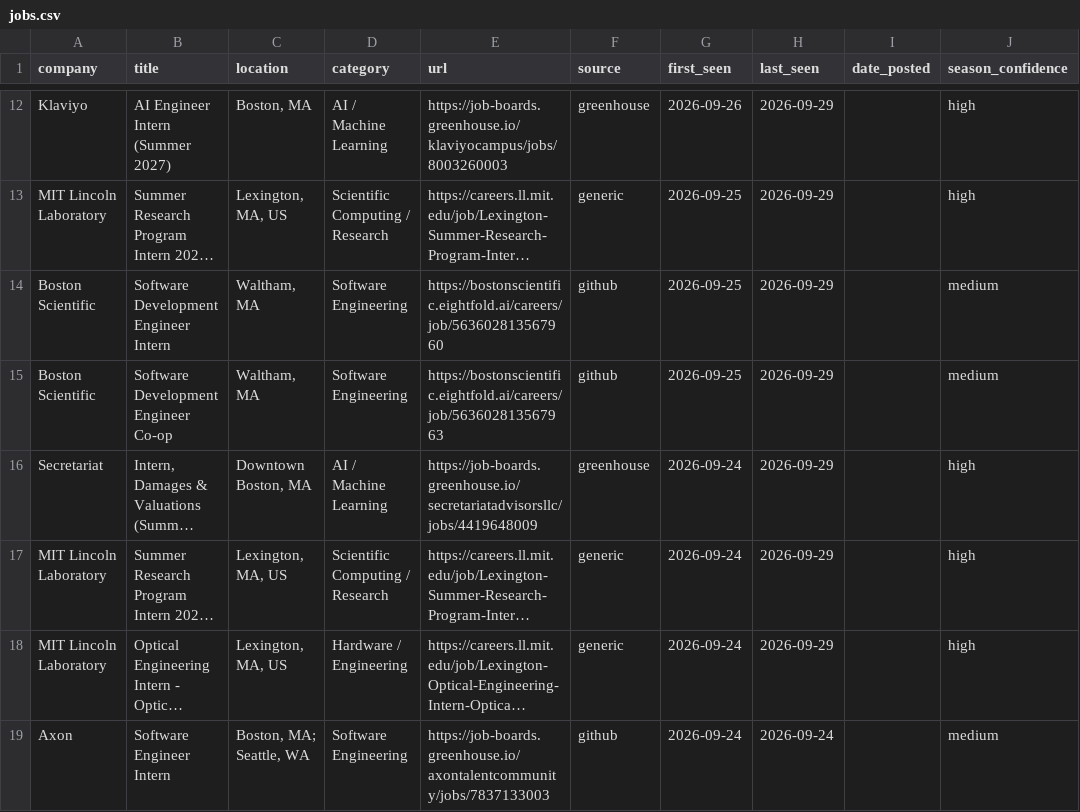
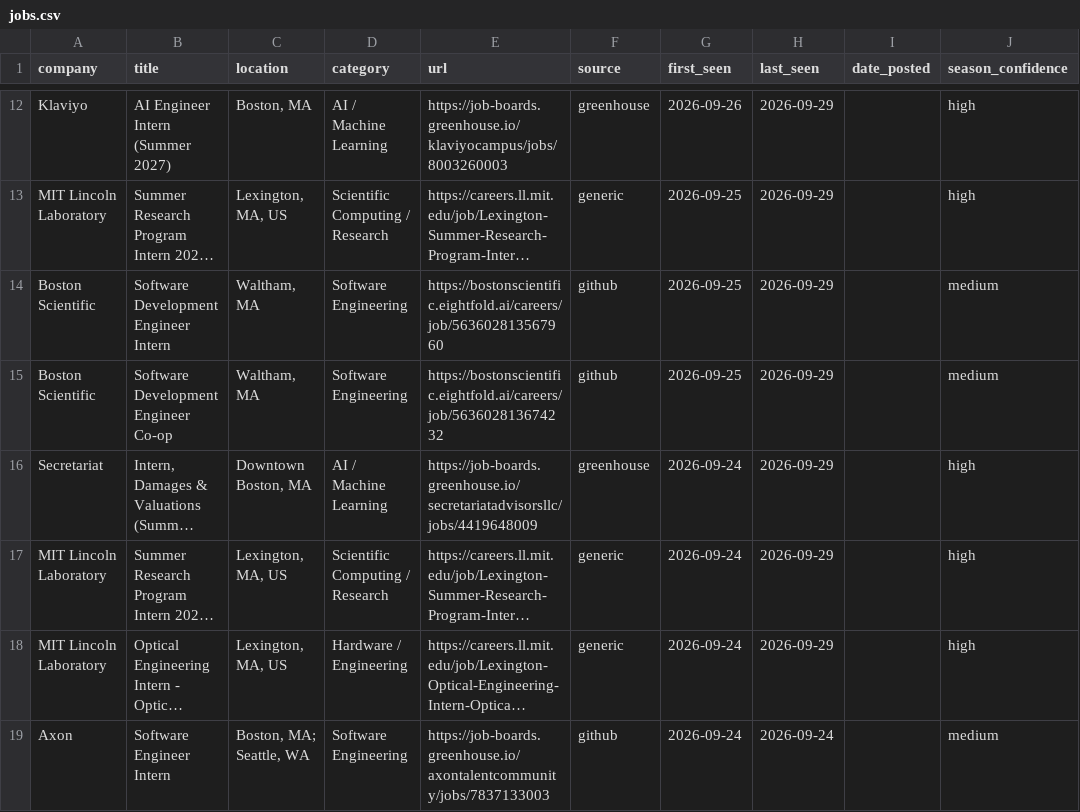
Before and after one commit to vishalr302/new-england-summer-2027-internships, a CSV file: data/jobs.csv, drawn as a sheet; only a part is shown, gaps mark what is left out; long unchanged cells end in …; the diff covers the shown part only; the diff names each change by its address in the sheet, - before the commit and + after, or states it on an @@ line.

```diff
--- a/data/jobs.csv
+++ b/data/jobs.csv
-E15 (url): https://bostonscientific.eightfold.ai/careers/job/563602813567963
+E15 (url): https://bostonscientific.eightfold.ai/careers/job/563602813674232
```
Also changed, not shown: 6 edited cells elsewhere in this file, 3 other files.
